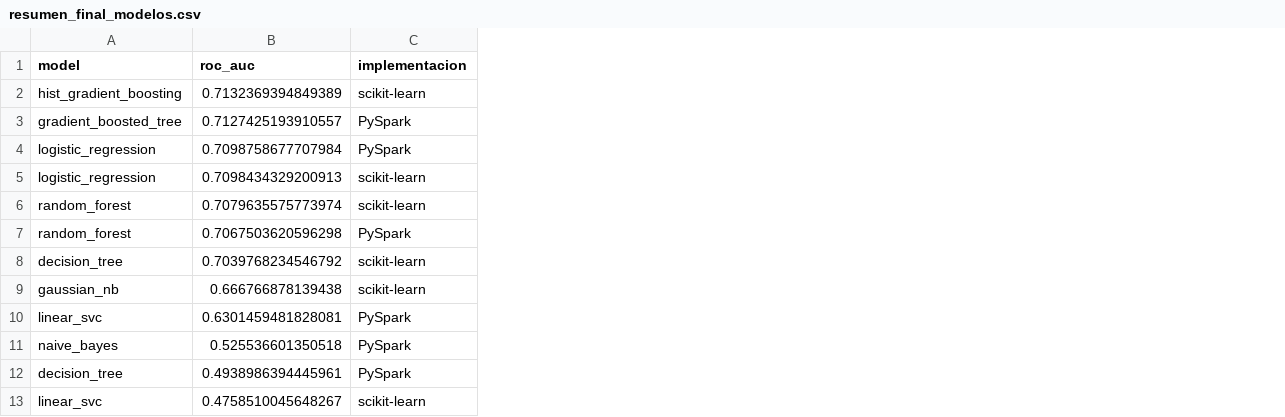
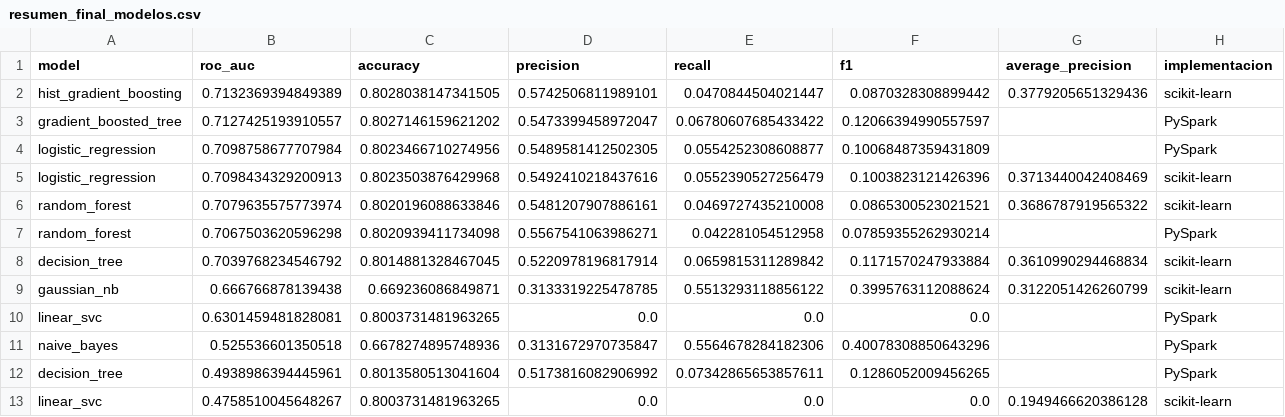
Before and after one commit to valefigueroa3/proyecto-integrador-aprendizaje-automatico, a CSV file: results/resumen_final_modelos.csv, drawn as a sheet; the diff names each change by its address in the sheet, - before the commit and + after, or states it on an @@ line.

```diff
--- a/results/resumen_final_modelos.csv
+++ b/results/resumen_final_modelos.csv
+column C (accuracy), rows 2-13: 0.8028038147341505 | 0.8027146159621202 | 0.8023466710274956 | 0.8023503876429968 | 0.8020196088633846 | 0.8020939411734098 | 0.8014881328467045 | 0.669236086849871 | 0.8003731481963265 | 0.6678274895748936 | 0.8013580513041604 | 0.8003731481963265
+column D (precision), rows 2-13: 0.5742506811989101 | 0.5473399458972047 | 0.5489581412502305 | 0.5492410218437616 | 0.5481207907886161 | 0.5567541063986271 | 0.5220978196817914 | 0.3133319225478785 | 0.0 | 0.3131672970735847 | 0.5173816082906992 | 0.0
+column E (recall), rows 2-13: 0.0470844504021447 | 0.06780607685433422 | 0.0554252308608877 | 0.0552390527256479 | 0.0469727435210008 | 0.042281054512958 | 0.0659815311289842 | 0.5513293118856122 | 0.0 | 0.5564678284182306 | 0.07342865653857611 | 0.0
+column F (f1), rows 2-13: 0.0870328308899442 | 0.12066394990557597 | 0.10068487359431809 | 0.1003823121426396 | 0.0865300523021521 | 0.07859355262930214 | 0.1171570247933884 | 0.3995763112088624 | 0.0 | 0.40078308850643296 | 0.1286052009456265 | 0.0
+column G (average_precision), rows 2-13: 0.3779205651329436 |  |  | 0.3713440042408469 | 0.3686787919565322 |  | 0.3610990294468834 | 0.3122051426260799 |  |  |  | 0.1949466620386128
```
Also changed, not shown: results/estadisticas/comparaciones_sklearn.csv, results/estadisticas/comparaciones_spark.csv, 12 other files.
